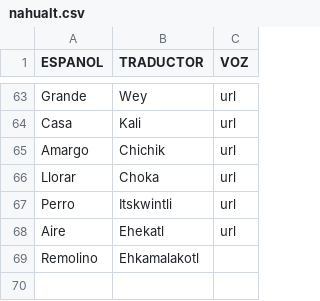
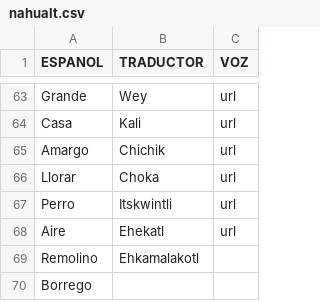
Before and after one commit to aplicacionnaualt-lgtm/diccionario, a CSV file: nahualt.csv, drawn as a sheet; only a part is shown, gaps mark what is left out; the diff names each change by its address in the sheet, - before the commit and + after, or states it on an @@ line.

Commit message:
Actualización con BOM UTF-8 para nahuatl - 2026-04-14T20:41:43.320Z

```diff
--- a/nahualt.csv
+++ b/nahualt.csv
+row 70: Borrego
```
